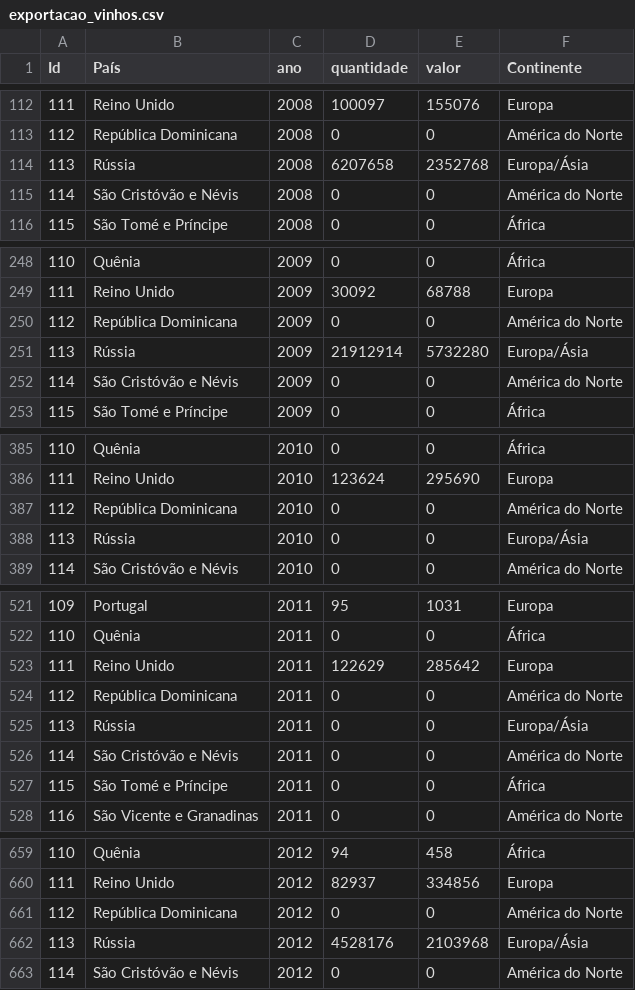
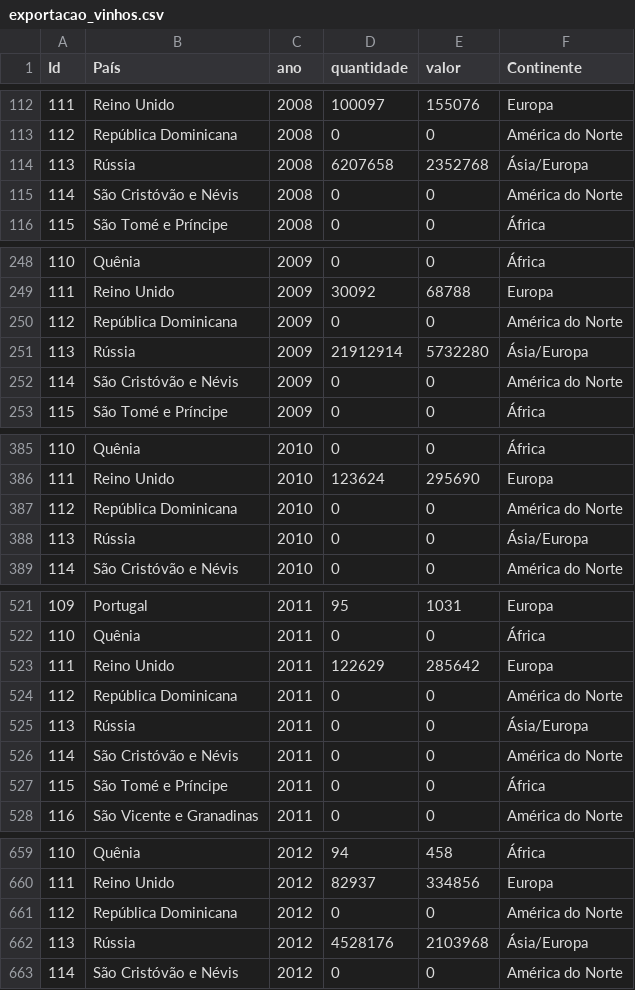
Before and after one commit to brunaodosdados/fiap-techchallenge-1, a CSV file: dados/dados_tratados/exportacao_vinhos.csv, drawn as a sheet; only a part is shown, gaps mark what is left out; the diff covers the shown part only.

Commit message:
Add files via upload

```diff
--- a/dados/dados_tratados/exportacao_vinhos.csv
+++ b/dados/dados_tratados/exportacao_vinhos.csv
@@ -113,3 +113,3 @@ Id,País,ano,quantidade,valor,Continente
 112,República Dominicana,2008,0,0,América do Norte
-113,Rússia,2008,6207658,2352768,Europa/Ásia
+113,Rússia,2008,6207658,2352768,Ásia/Europa
 114,São Cristóvão e Névis,2008,0,0,América do Norte
@@ -250,3 +250,3 @@ Id,País,ano,quantidade,valor,Continente
 112,República Dominicana,2009,0,0,América do Norte
-113,Rússia,2009,21912914,5732280,Europa/Ásia
+113,Rússia,2009,21912914,5732280,Ásia/Europa
 114,São Cristóvão e Névis,2009,0,0,América do Norte
@@ -387,3 +387,3 @@ Id,País,ano,quantidade,valor,Continente
 112,República Dominicana,2010,0,0,América do Norte
-113,Rússia,2010,0,0,Europa/Ásia
+113,Rússia,2010,0,0,Ásia/Europa
 114,São Cristóvão e Névis,2010,0,0,América do Norte
@@ -524,3 +524,3 @@ Id,País,ano,quantidade,valor,Continente
 112,República Dominicana,2011,0,0,América do Norte
-113,Rússia,2011,0,0,Europa/Ásia
+113,Rússia,2011,0,0,Ásia/Europa
 114,São Cristóvão e Névis,2011,0,0,América do Norte
@@ -661,3 +661,3 @@ Id,País,ano,quantidade,valor,Continente
 112,República Dominicana,2012,0,0,América do Norte
-113,Rússia,2012,4528176,2103968,Europa/Ásia
+113,Rússia,2012,4528176,2103968,Ásia/Europa
 114,São Cristóvão e Névis,2012,0,0,América do Norte
```
Also changed, not shown: 11 edited cells elsewhere in this file.
